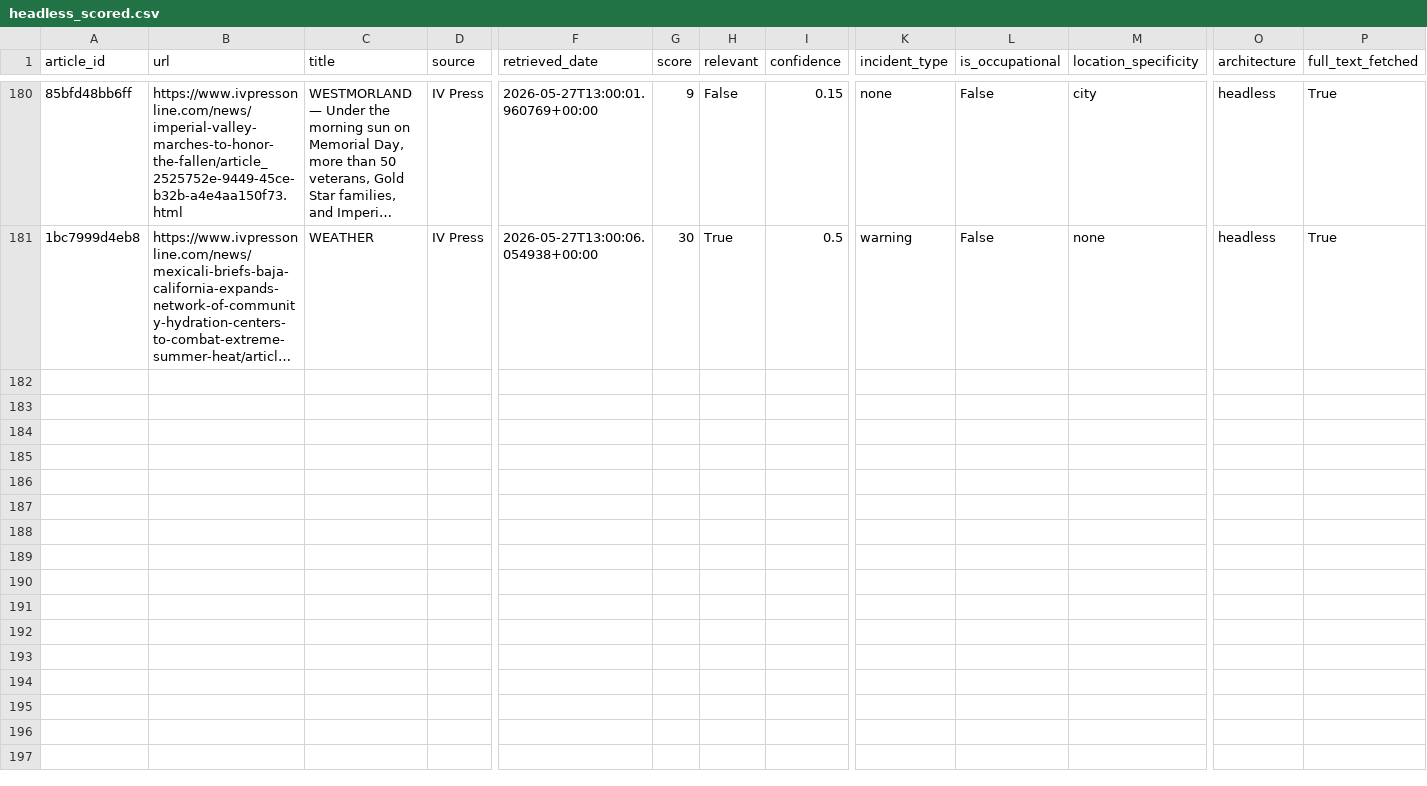
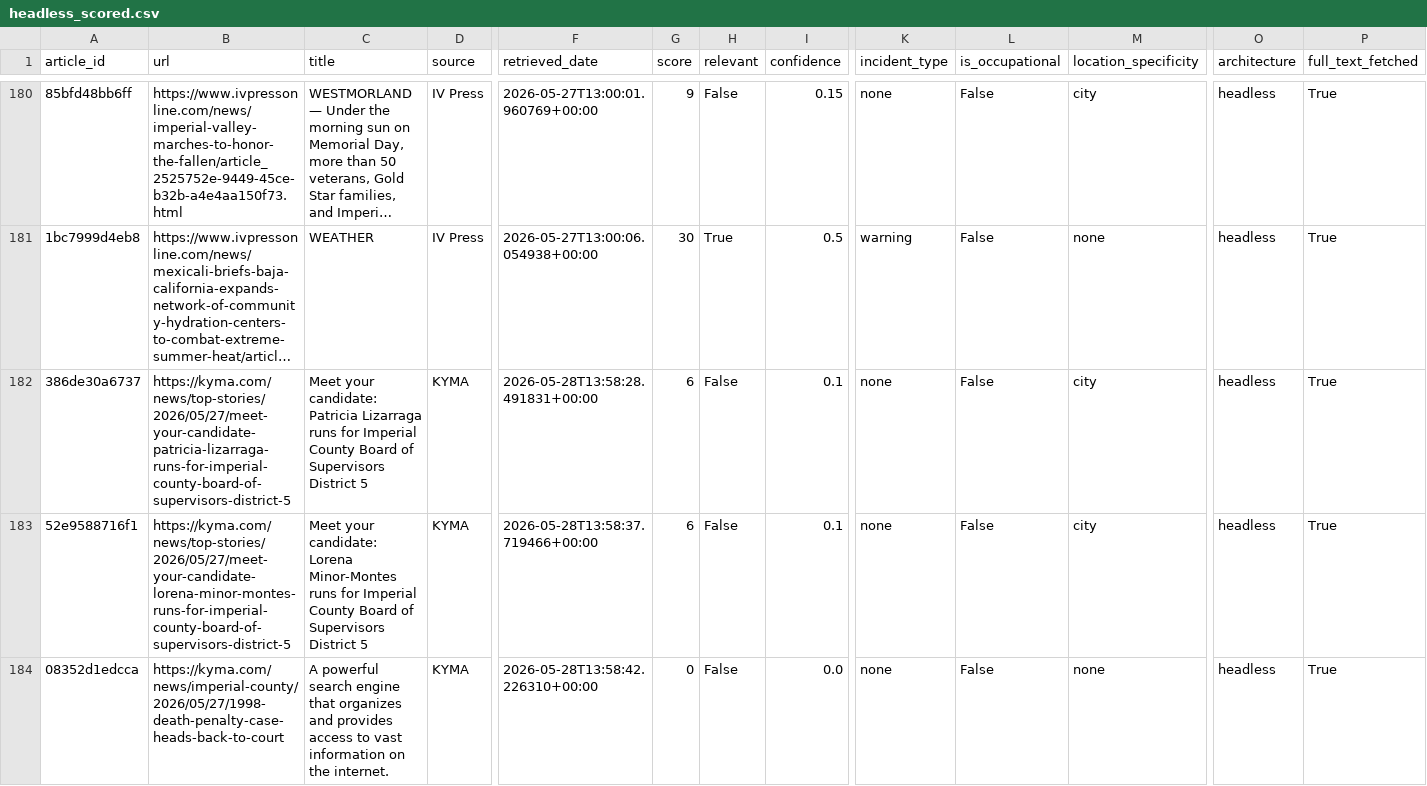
Before and after one commit to theaenache/4branch-iv-heatwatch, a CSV file: data/headless_scored.csv, drawn as a sheet; only a part is shown, gaps mark what is left out; long unchanged cells end in …; rows hold the shown columns only; the diff covers the shown part only; the diff names each change by its address in the sheet, - before the commit and + after, or states it on an @@ line.

```diff
--- a/data/headless_scored.csv
+++ b/data/headless_scored.csv
+row 182: 386de30a6737 | https://kyma.com/news/top-stories/2026/05/27/meet-your-candidate-patricia-lizarraga-runs-for-imperial-county-board-of-supervisors-district-5 | Meet your candidate: Patricia Lizarraga runs for Imperial County Board of Supervisors District 5 | KYMA | 2026-05-28T13:58:28.491831+00:00 | 6 | False | 0.1 | none | False | city | headless | True
+row 183: 52e9588716f1 | https://kyma.com/news/top-stories/2026/05/27/meet-your-candidate-lorena-minor-montes-runs-for-imperial-county-board-of-supervisors-district-5 | Meet your candidate: Lorena Minor-Montes runs for Imperial County Board of Supervisors District 5 | KYMA | 2026-05-28T13:58:37.719466+00:00 | 6 | False | 0.1 | none | False | city | headless | True
+row 184: 08352d1edcca | https://kyma.com/news/imperial-county/2026/05/27/1998-death-penalty-case-heads-back-to-court | A powerful search engine that organizes and provides access to vast information on the internet. | KYMA | 2026-05-28T13:58:42.226310+00:00 | 0 | False | 0.0 | none | False | none | headless | True
```
Also changed, not shown: 7 added rows elsewhere in this file, data/llm_scored.csv, data/master_comparison.csv, 1 other file.
